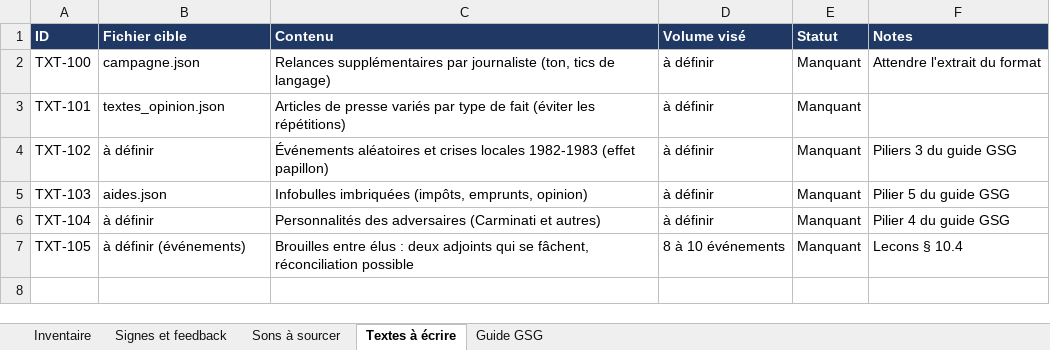
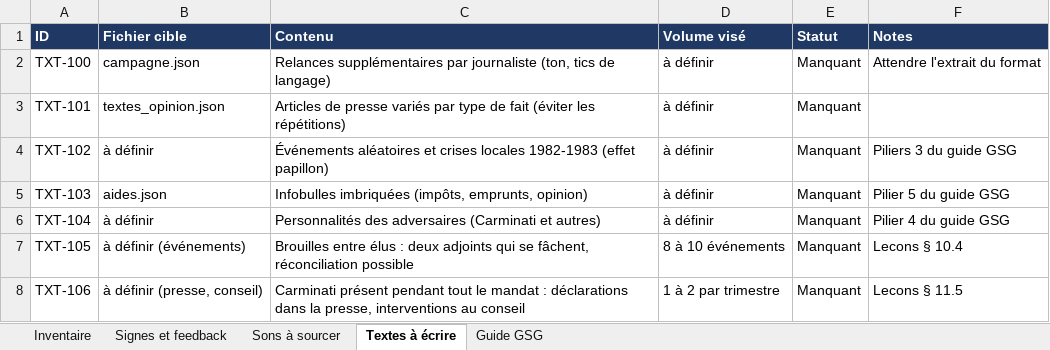
Before and after one commit to yannickjoseph1-ship-it/Yannicktask, an Excel workbook: politics-assets/Politics_assets.xlsx, sheet Textes à écrire, drawn as a sheet; values as stored, in another font and other column widths than the file's, no borders; the diff names each change by its address in the sheet, - before the commit and + after, or states it on an @@ line.

```diff
--- a/politics-assets/Politics_assets.xlsx (sheet Textes à écrire)
+++ b/politics-assets/Politics_assets.xlsx (sheet Textes à écrire)
+row 8: TXT-106 | à définir (presse, conseil) | Carminati présent pendant tout le mandat : déclarations dans la presse, interventions au conseil | 1 à 2 par trimestre | Manquant | Lecons § 11.5
```
Also changed, not shown: sheet Inventaire, 1 other file.
